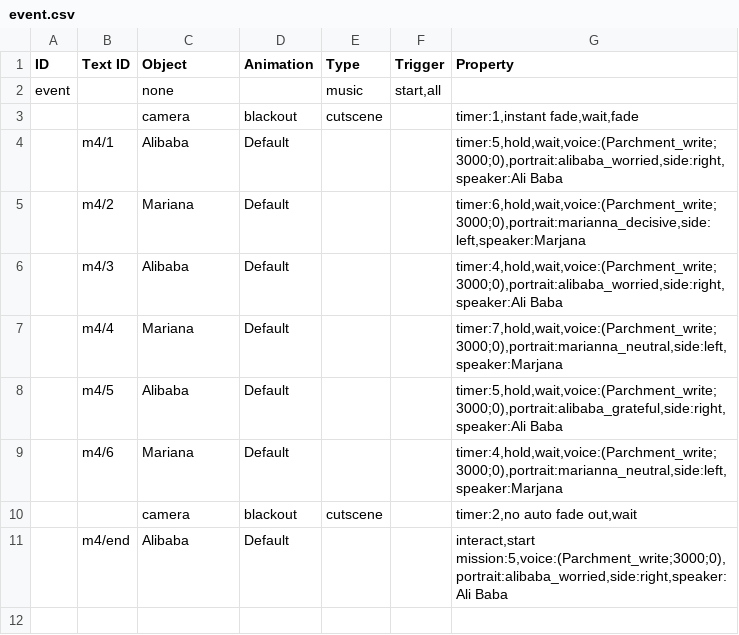
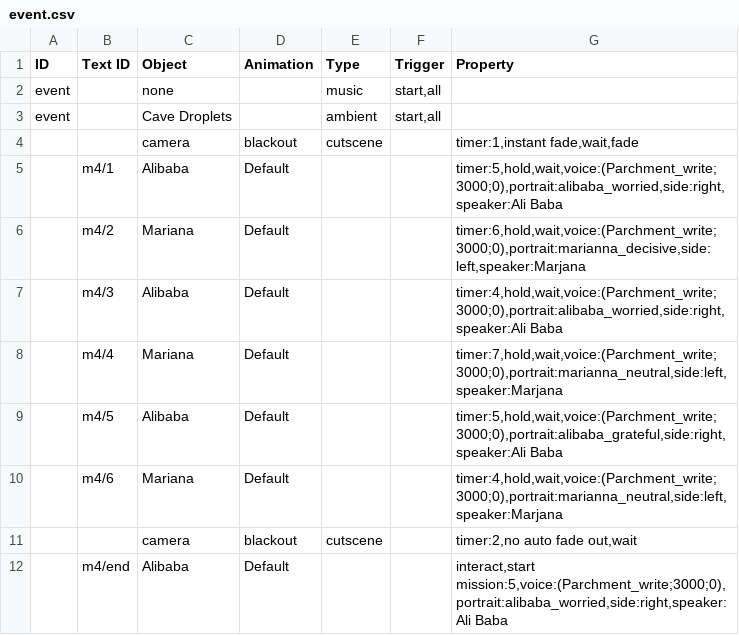
Before and after one commit to PhucNguyen-rsc/1001_nights_final_project, a CSV file: data/map/preset/1/4/1/event.csv, drawn as a sheet.

```diff
--- a/data/map/preset/1/4/1/event.csv
+++ b/data/map/preset/1/4/1/event.csv
@@ -2,2 +2,3 @@
 "event","","none","","music","start,all",""
+"event","","Cave Droplets","","ambient","start,all",""
 "","","camera","blackout","cutscene","","timer:1,instant fade,wait,fade"
```
Also changed, not shown: data/map/preset/1/1/1/event.csv, data/map/preset/1/2/1/event.csv, 6 other files.
